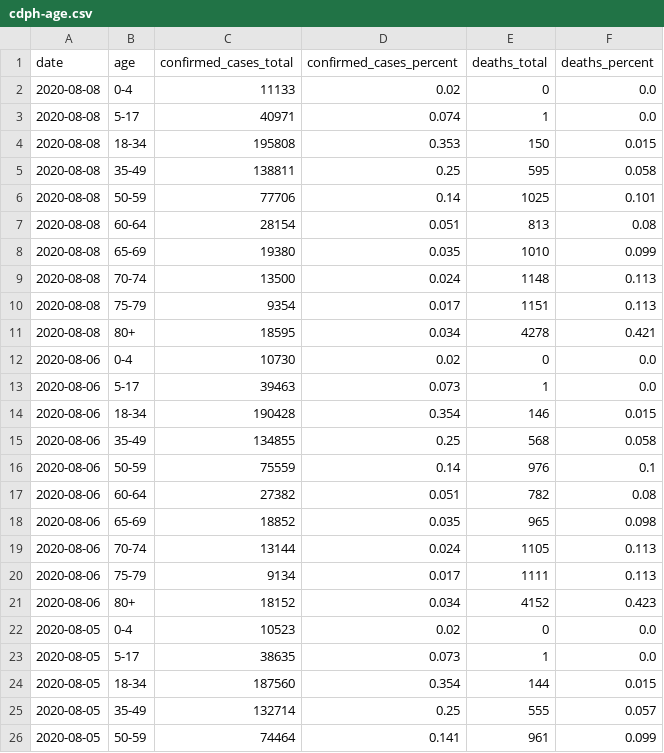
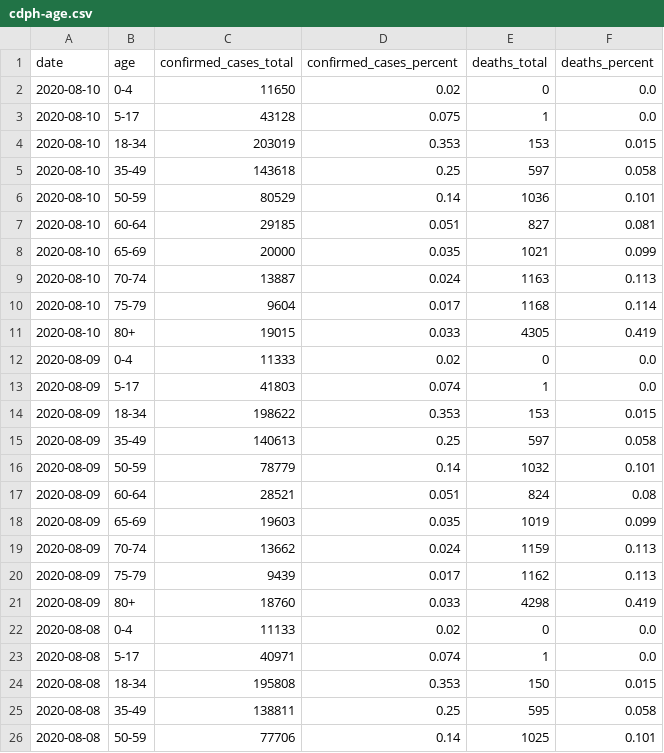
Before and after one commit to datadesk/california-coronavirus-data, a CSV file: cdph-age.csv, drawn as a sheet; only a part is shown; the shorter side is filled out with more unchanged rows.

```diff
--- a/cdph-age.csv
+++ b/cdph-age.csv
@@ -1,2 +1,22 @@
 date,age,confirmed_cases_total,confirmed_cases_percent,deaths_total,deaths_percent
+2020-08-10,0-4,11650,0.02,0,0.0
+2020-08-10,5-17,43128,0.075,1,0.0
+2020-08-10,18-34,203019,0.353,153,0.015
+2020-08-10,35-49,143618,0.25,597,0.058
+2020-08-10,50-59,80529,0.14,1036,0.101
+2020-08-10,60-64,29185,0.051,827,0.081
+2020-08-10,65-69,20000,0.035,1021,0.099
+2020-08-10,70-74,13887,0.024,1163,0.113
+2020-08-10,75-79,9604,0.017,1168,0.114
+2020-08-10,80+,19015,0.033,4305,0.419
+2020-08-09,0-4,11333,0.02,0,0.0
+2020-08-09,5-17,41803,0.074,1,0.0
+2020-08-09,18-34,198622,0.353,153,0.015
+2020-08-09,35-49,140613,0.25,597,0.058
+2020-08-09,50-59,78779,0.14,1032,0.101
+2020-08-09,60-64,28521,0.051,824,0.08
+2020-08-09,65-69,19603,0.035,1019,0.099
+2020-08-09,70-74,13662,0.024,1159,0.113
+2020-08-09,75-79,9439,0.017,1162,0.113
+2020-08-09,80+,18760,0.033,4298,0.419
 2020-08-08,0-4,11133,0.02,0,0.0
```
Also changed, not shown: cdph-hospital-patient-county-totals.csv, cdph-race-ethnicity.csv, 11 other files.
